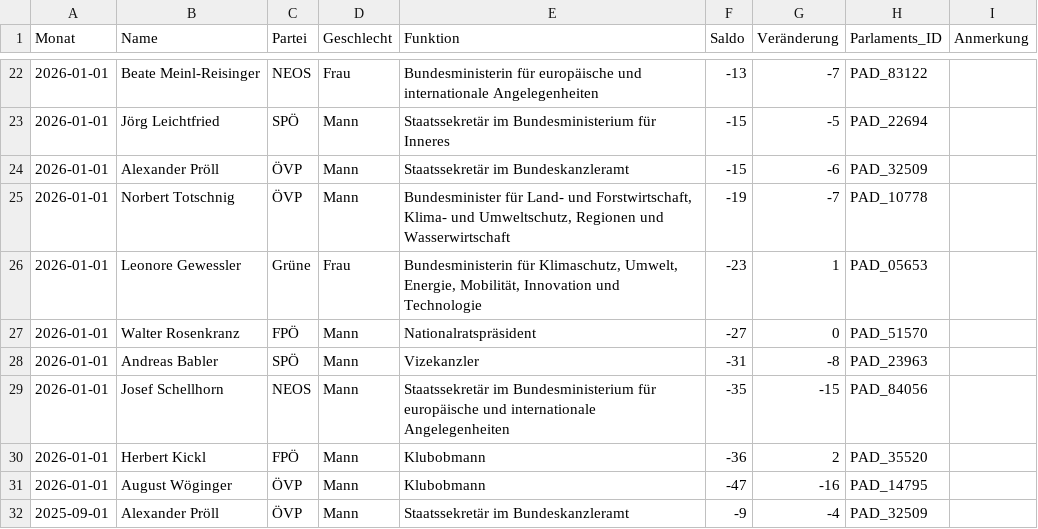
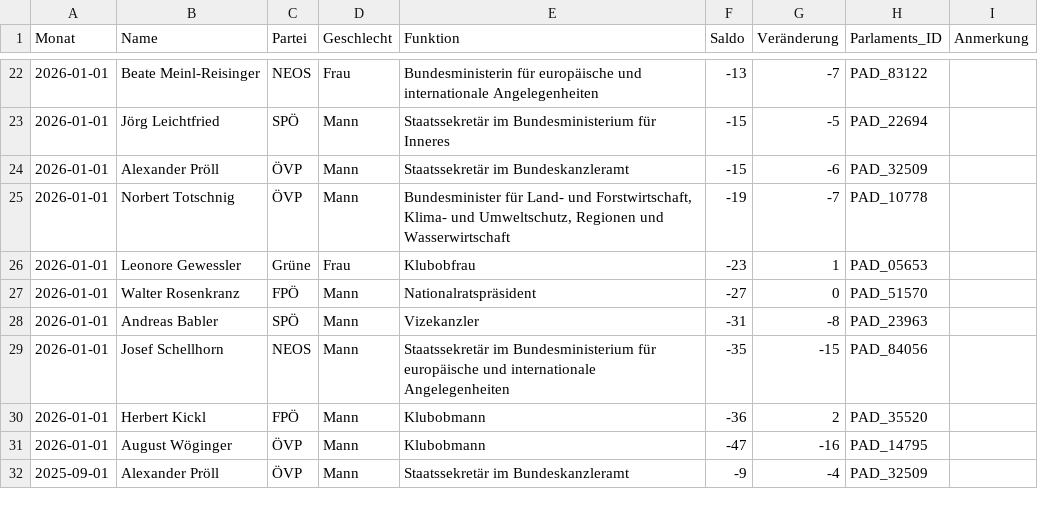
Before and after one commit to dstDatenjournalismus/2024-umfragentracker, a CSV file: output/data/vertrauensindex/vertrauensindex.csv, drawn as a sheet; only a part is shown, gaps mark what is left out.

```diff
--- a/output/data/vertrauensindex/vertrauensindex.csv
+++ b/output/data/vertrauensindex/vertrauensindex.csv
@@ -25,3 +25,3 @@ Monat,Name,Partei,Geschlecht,Funktion,Saldo,Veränderung,Parlaments_ID,Anmerkung
 2026-01-01,Norbert Totschnig,ÖVP,Mann,"Bundesminister für Land- und Forstwirtschaft, Klima- und Umweltschutz, Regionen und Wasserwirtschaft",-19,-7,PAD_10778,
-2026-01-01,Leonore Gewessler,Grüne,Frau,"Bundesministerin für Klimaschutz, Umwelt, Energie, Mobilität, Innovation und Technologie",-23,1,PAD_05653,
+2026-01-01,Leonore Gewessler,Grüne,Frau,Klubobfrau,-23,1,PAD_05653,
 2026-01-01,Walter Rosenkranz,FPÖ,Mann,Nationalratspräsident,-27,0,PAD_51570,
```
Also changed, not shown: 1 other file.
